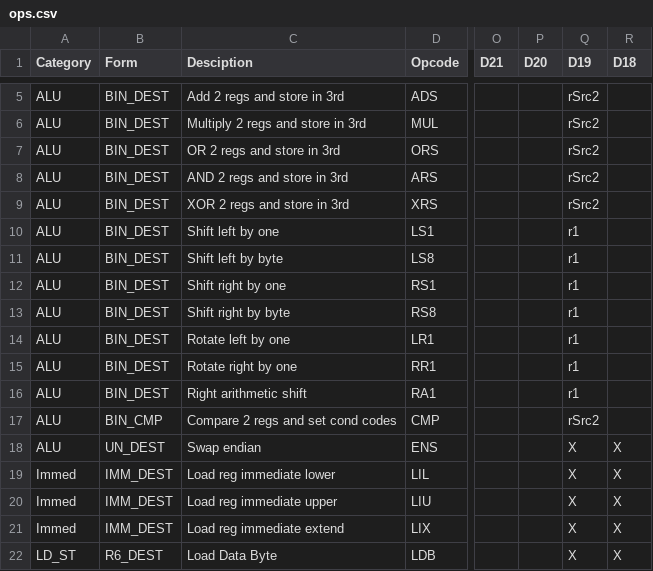
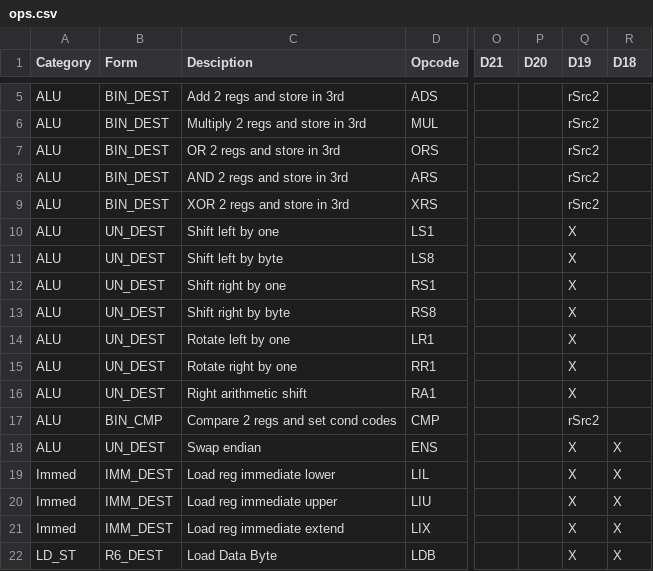
Before and after one commit to douggilliland/R32V2020, a CSV file: Assembler/ops.csv, drawn as a sheet; only a part is shown, gaps mark what is left out; the diff names each change by its address in the sheet, - before the commit and + after, or states it on an @@ line.

```diff
--- a/Assembler/ops.csv
+++ b/Assembler/ops.csv
-B10:B16 (Form): BIN_DEST
+B10:B16 (Form): UN_DEST
-Q10:Q16 (D19): r1
+Q10:Q16 (D19): X
```
Also changed, not shown: 1 other file.
